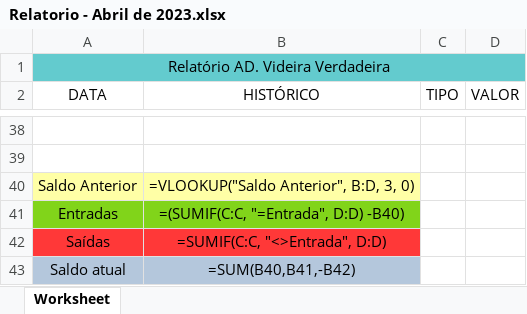
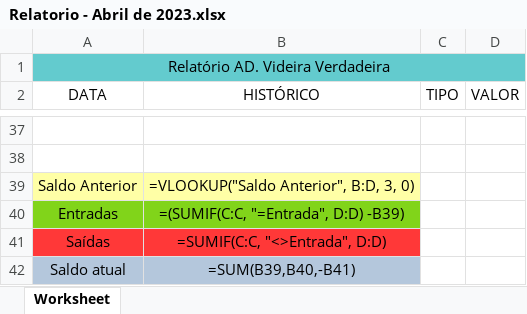
Before and after one commit to teiGustavo/mvc-advvm, an Excel workbook: files/Relatorio - Abril de 2023.xlsx, sheet Worksheet, drawn as a sheet; only a part is shown, gaps mark what is left out; values as stored, in another font and other column widths than the file's, no borders; addresses are those after the commit; the diff covers the shown part only; the diff names each change by its address in the sheet, - before the commit and + after, or states it on an @@ line.

```diff
--- a/files/Relatorio - Abril de 2023.xlsx (sheet Worksheet)
+++ b/files/Relatorio - Abril de 2023.xlsx (sheet Worksheet)
-B40 (HISTÓRICO): =(SUMIF(C:C, "=Entrada", D:D) -B40)
+B40 (HISTÓRICO): =(SUMIF(C:C, "=Entrada", D:D) -B39)
-B42 (HISTÓRICO): =SUM(B40,B41,-B42)
+B42 (HISTÓRICO): =SUM(B39,B40,-B41)
```
Also changed, not shown: 1 removed row and 7 moved rows elsewhere in this sheet, 3 other files.
